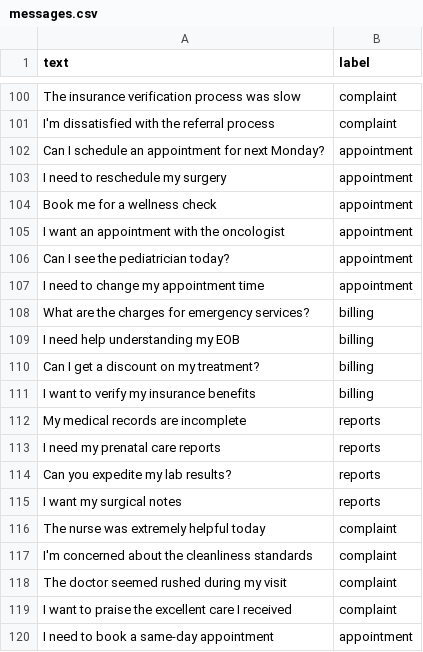
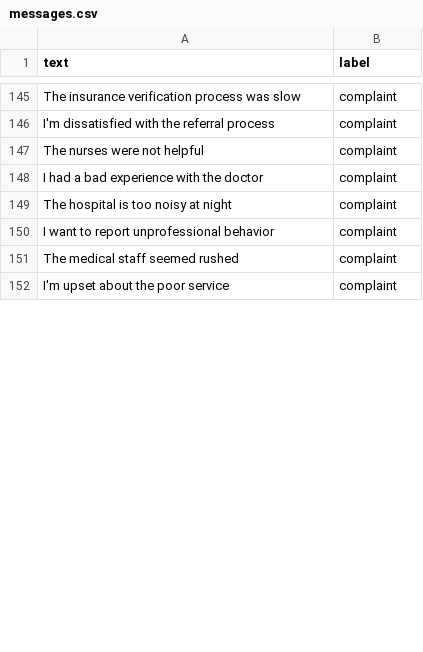
Before and after one commit to L0G1C-23/Assignment_tulu, a CSV file: data/messages.csv, drawn as a sheet; only a part is shown, gaps mark what is left out; the diff covers the shown part only.

```diff
--- a/data/messages.csv
+++ b/data/messages.csv
@@ -101,20 +146,7 @@ text,label
 "I'm dissatisfied with the referral process","complaint"
-"Can I schedule an appointment for next Monday?","appointment"
-"I need to reschedule my surgery","appointment"
-"Book me for a wellness check","appointment"
-"I want an appointment with the oncologist","appointment"
-"Can I see the pediatrician today?","appointment"
-"I need to change my appointment time","appointment"
-"What are the charges for emergency services?","billing"
-"I need help understanding my EOB","billing"
-"Can I get a discount on my treatment?","billing"
-"I want to verify my insurance benefits","billing"
-"My medical records are incomplete","reports"
-"I need my prenatal care reports","reports"
-"Can you expedite my lab results?","reports"
-"I want my surgical notes","reports"
-"The nurse was extremely helpful today","complaint"
-"I'm concerned about the cleanliness standards","complaint"
-"The doctor seemed rushed during my visit","complaint"
-"I want to praise the excellent care I received","complaint"
-"I need to book a same-day appointment","appointment"
+"The nurses were not helpful","complaint"
+"I had a bad experience with the doctor","complaint"
+"The hospital is too noisy at night","complaint"
+"I want to report unprofessional behavior","complaint"
+"The medical staff seemed rushed","complaint"
+"I'm upset about the poor service","complaint"
```
Also changed, not shown: 50 added rows, 10 removed rows, 1 moved row and 4 edited cells elsewhere in this file, 4 other files.
